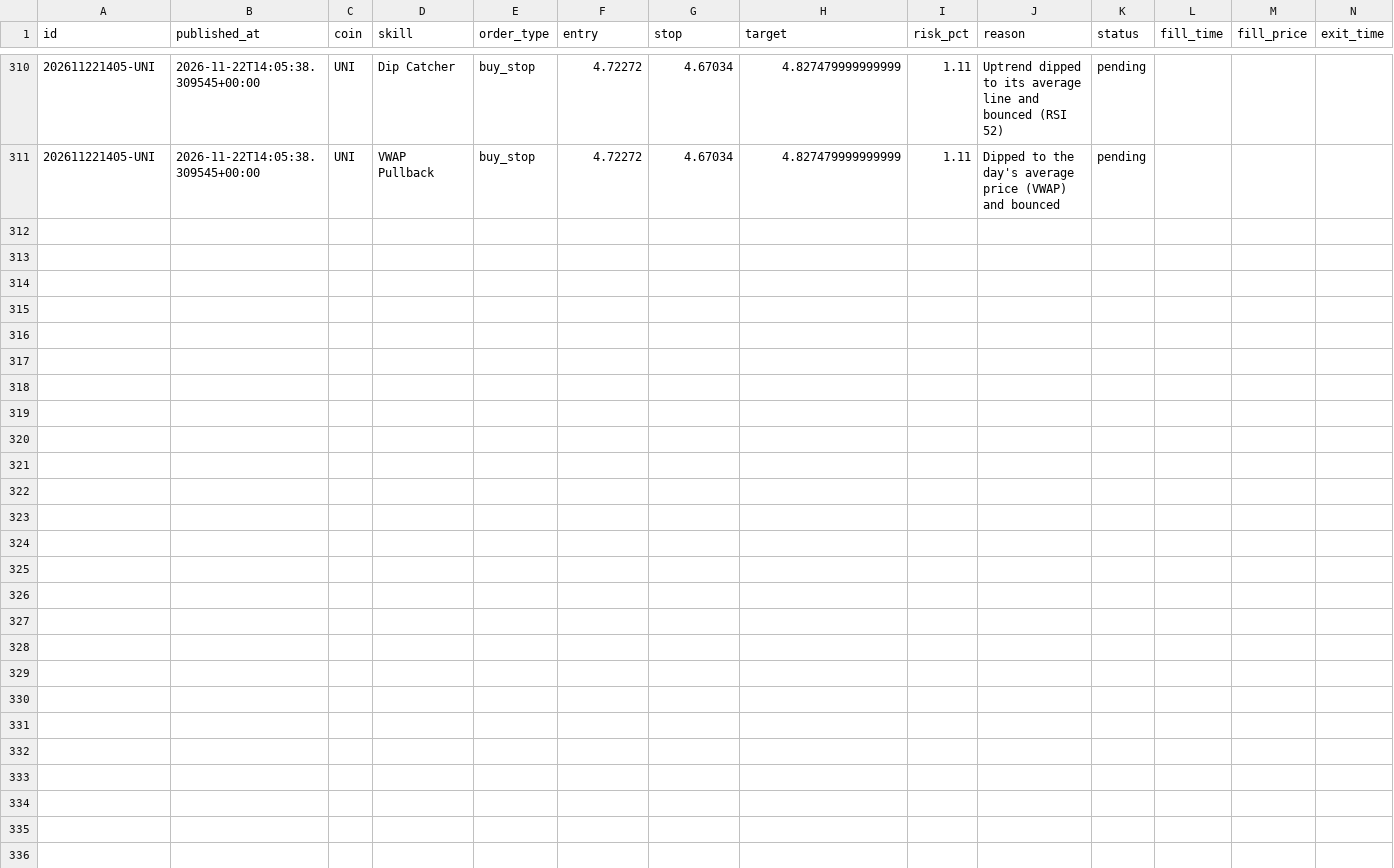
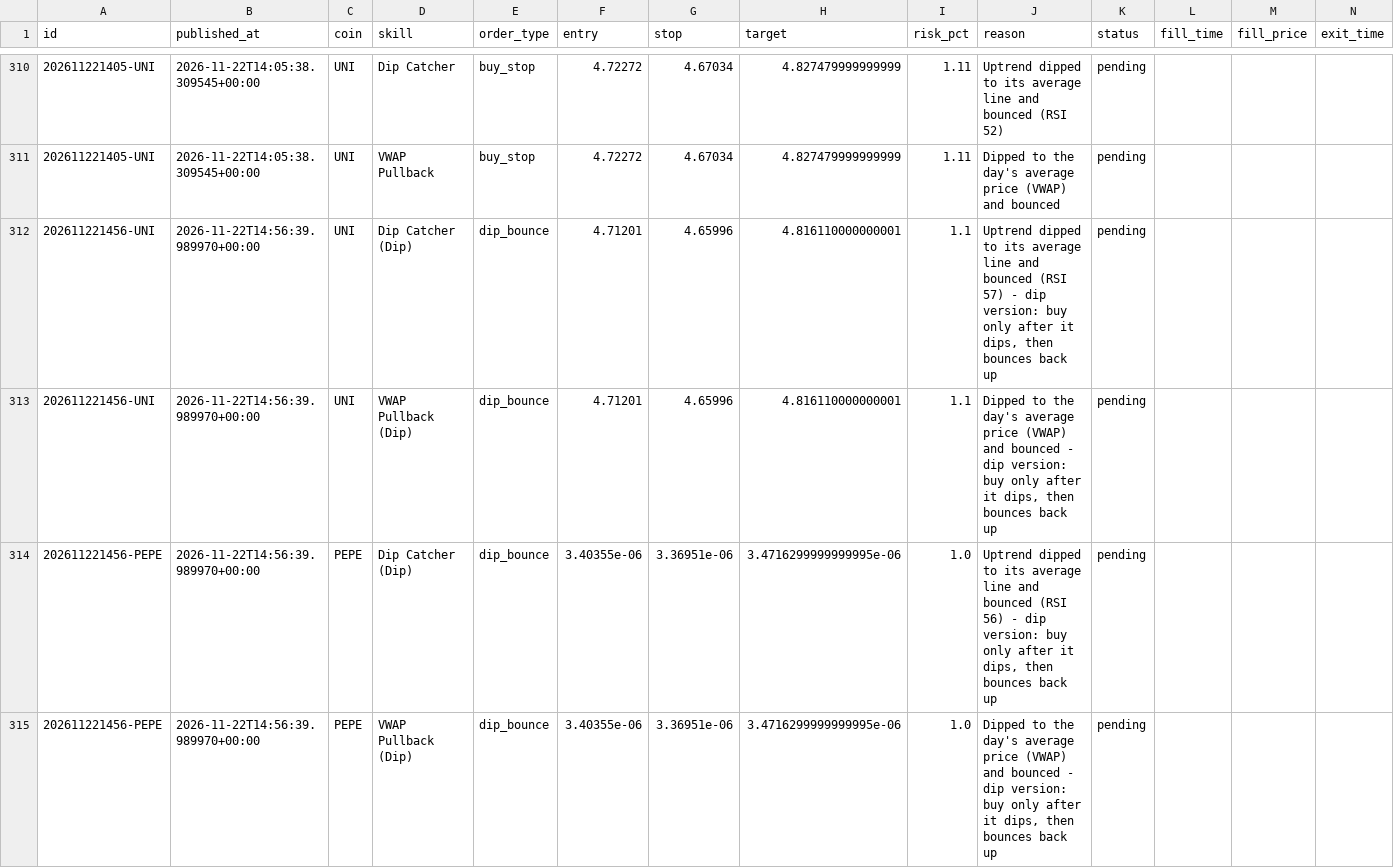
Before and after one commit to tauhid97/Crypto-Boss, a CSV file: data/signals.csv, drawn as a sheet; only a part is shown, gaps mark what is left out; rows hold the shown columns only; the diff covers the shown part only; the diff names each change by its address in the sheet, - before the commit and + after, or states it on an @@ line.

```diff
--- a/data/signals.csv
+++ b/data/signals.csv
+row 312: 202611221456-UNI | 2026-11-22T14:56:39.989970+00:00 | UNI | Dip Catcher (Dip) | dip_bounce | 4.71201 | 4.65996 | 4.816110000000001 | 1.1 | Uptrend dipped to its average line and bounced (RSI 57) - dip version: buy only after it dips, then bounces back up | pending
+row 313: 202611221456-UNI | 2026-11-22T14:56:39.989970+00:00 | UNI | VWAP Pullback (Dip) | dip_bounce | 4.71201 | 4.65996 | 4.816110000000001 | 1.1 | Dipped to the day's average price (VWAP) and bounced - dip version: buy only after it dips, then bounces back up | pending
+row 314: 202611221456-PEPE | 2026-11-22T14:56:39.989970+00:00 | PEPE | Dip Catcher (Dip) | dip_bounce | 3.40355e-06 | 3.36951e-06 | 3.4716299999999995e-06 | 1.0 | Uptrend dipped to its average line and bounced (RSI 56) - dip version: buy only after it dips, then bounces back up | pending
+row 315: 202611221456-PEPE | 2026-11-22T14:56:39.989970+00:00 | PEPE | VWAP Pullback (Dip) | dip_bounce | 3.40355e-06 | 3.36951e-06 | 3.4716299999999995e-06 | 1.0 | Dipped to the day's average price (VWAP) and bounced - dip version: buy only after it dips, then bounces back up | pending
```
Also changed, not shown: 3 added rows elsewhere in this file, 1 other file.
